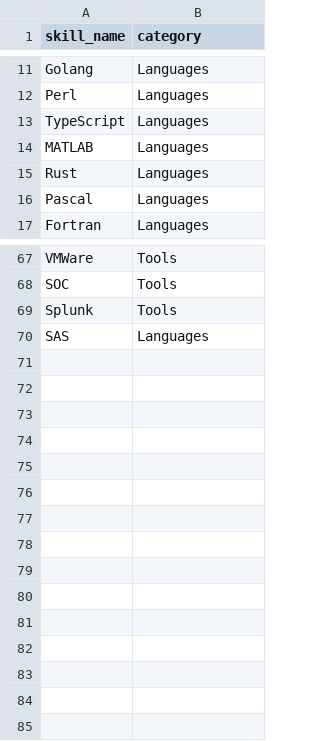
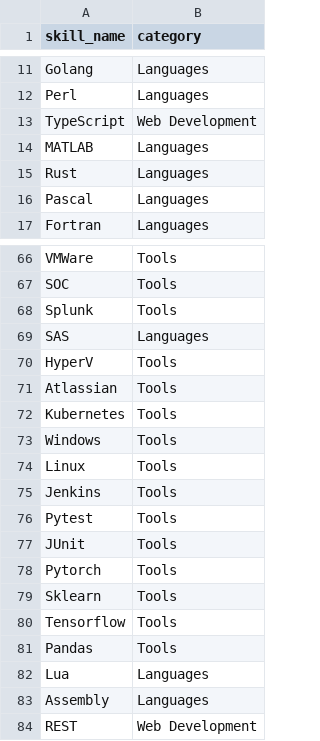
Before and after one commit to msmithp/jse-annotate, a CSV file: backend/utils/initial_data/skill_data.csv, drawn as a sheet; only a part is shown, gaps mark what is left out; the diff covers the shown part only.

```diff
--- a/backend/utils/initial_data/skill_data.csv
+++ b/backend/utils/initial_data/skill_data.csv
@@ -12,3 +12,3 @@ Golang,Languages
 Perl,Languages
-TypeScript,Languages
+TypeScript,Web Development
 MATLAB,Languages
@@ -70 +69,16 @@ Splunk,Tools
 SAS,Languages
+HyperV,Tools
+Atlassian,Tools
+Kubernetes,Tools
+Windows,Tools
+Linux,Tools
+Jenkins,Tools
+Pytest,Tools
+JUnit,Tools
+Pytorch,Tools
+Sklearn,Tools
+Tensorflow,Tools
+Pandas,Tools
+Lua,Languages
+Assembly,Languages
+REST,Web Development
```
Also changed, not shown: 1 removed row and 11 edited cells elsewhere in this file, backend/utils/initial_data/alt_skill_data.csv, 3 other files.
